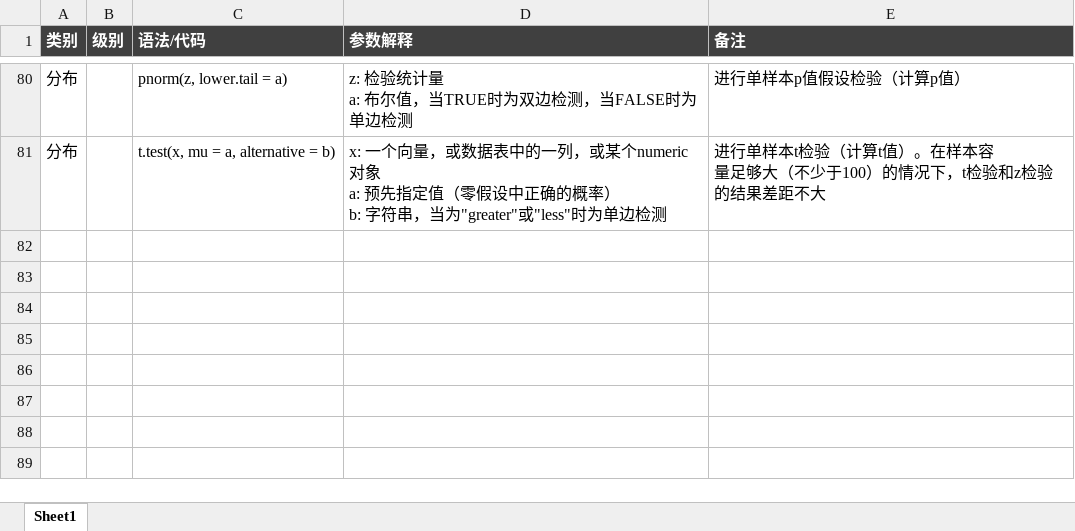
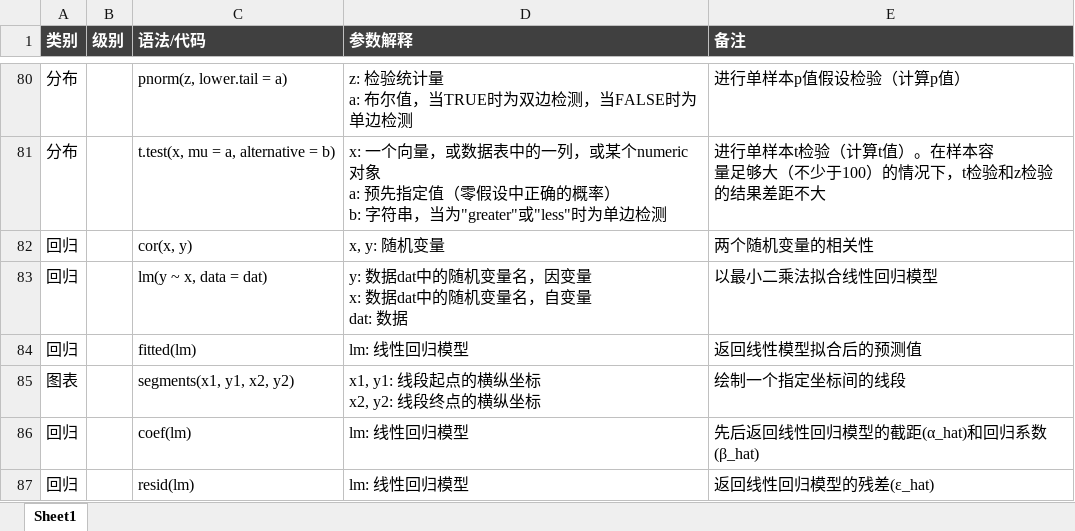
Before and after one commit to ZedSquare/zed_academy, an Excel workbook: course/major/R语言语法速查.xlsx, sheet Sheet1, drawn as a sheet; only a part is shown, gaps mark what is left out; values as stored, in another font and other column widths than the file's, no borders; ↵ is a line break in a cell; the diff names each change by its address in the sheet, - before the commit and + after, or states it on an @@ line.

```diff
--- a/course/major/R语言语法速查.xlsx (sheet Sheet1)
+++ b/course/major/R语言语法速查.xlsx (sheet Sheet1)
+row 82: 回归 |  | cor(x, y) | x, y: 随机变量 | 两个随机变量的相关性
+row 83: 回归 |  | lm(y ~ x, data = dat) | y: 数据dat中的随机变量名，因变量 ↵ x: 数据dat中的随机变量名，自变量 ↵ dat: 数据 | 以最小二乘法拟合线性回归模型
+row 84: 回归 |  | fitted(lm) | lm: 线性回归模型 | 返回线性模型拟合后的预测值
+row 85: 图表 |  | segments(x1, y1, x2, y2) | x1, y1: 线段起点的横纵坐标 ↵ x2, y2: 线段终点的横纵坐标 | 绘制一个指定坐标间的线段
+row 86: 回归 |  | coef(lm) | lm: 线性回归模型 | 先后返回线性回归模型的截距(α_hat)和回归系数(β_hat)
+row 87: 回归 |  | resid(lm) | lm: 线性回归模型 | 返回线性回归模型的残差(ε_hat)
```
Also changed, not shown: 4 other files.
